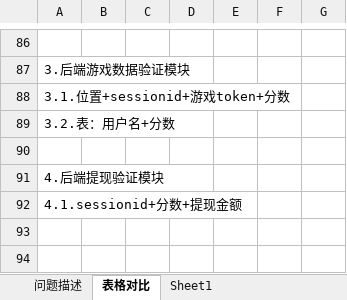
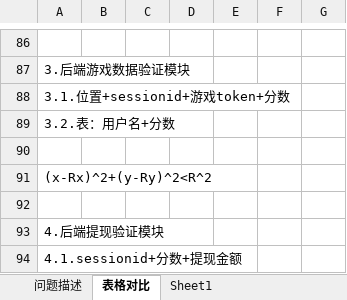
Before and after one commit to CHristopherkeith/SilverBulletRails, an Excel workbook: design.xlsx, sheet 表格对比, drawn as a sheet; only a part is shown, gaps mark what is left out; values as stored, in another font and other column widths than the file's, no borders; charts and pictures not drawn; the diff names each change by its address in the sheet, - before the commit and + after, or states it on an @@ line.

```diff
--- a/design.xlsx (sheet 表格对比)
+++ b/design.xlsx (sheet 表格对比)
+row 91: (x-Rx)^2+(y-Ry)^2<R^2
+row 92: (empty)
```
Also changed, not shown: 6 other files.
